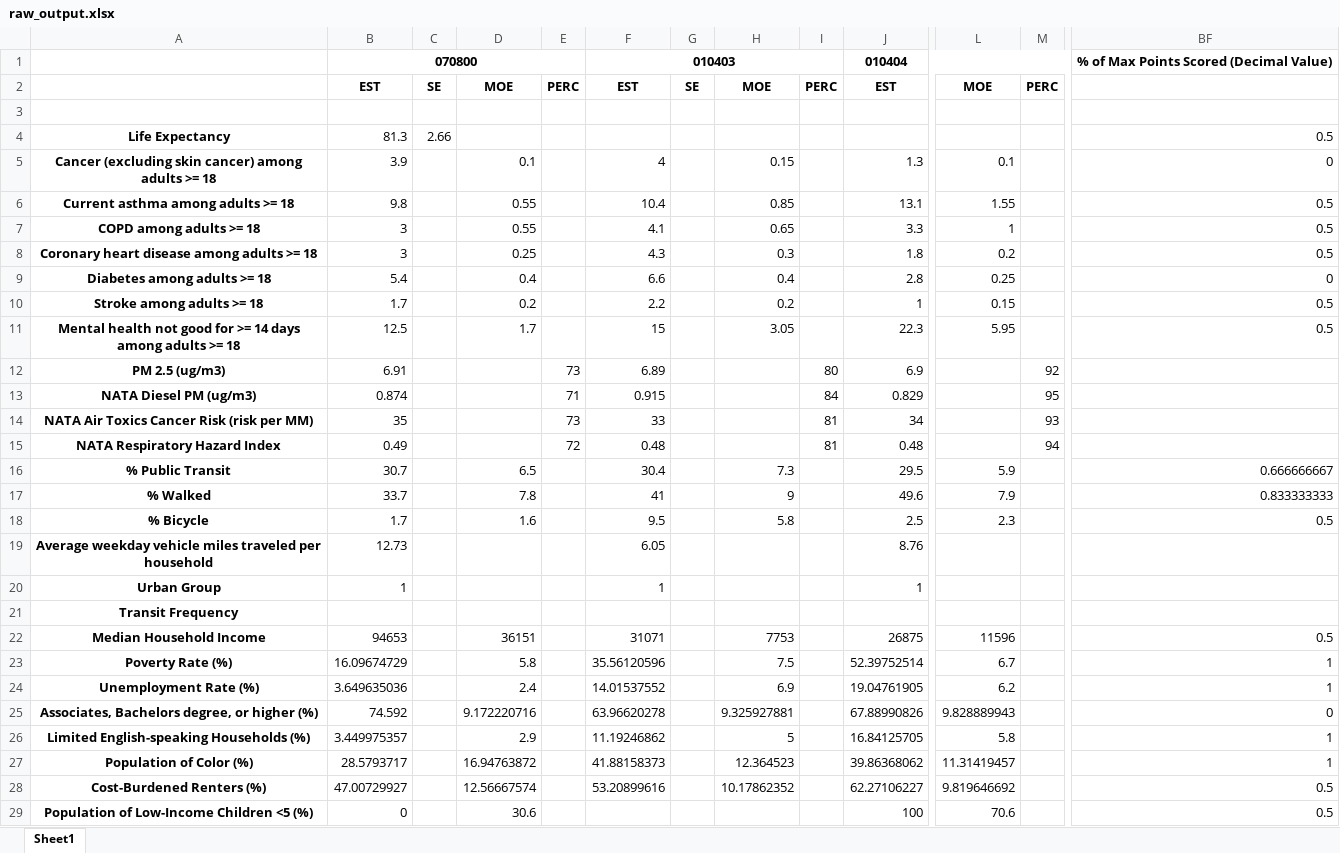
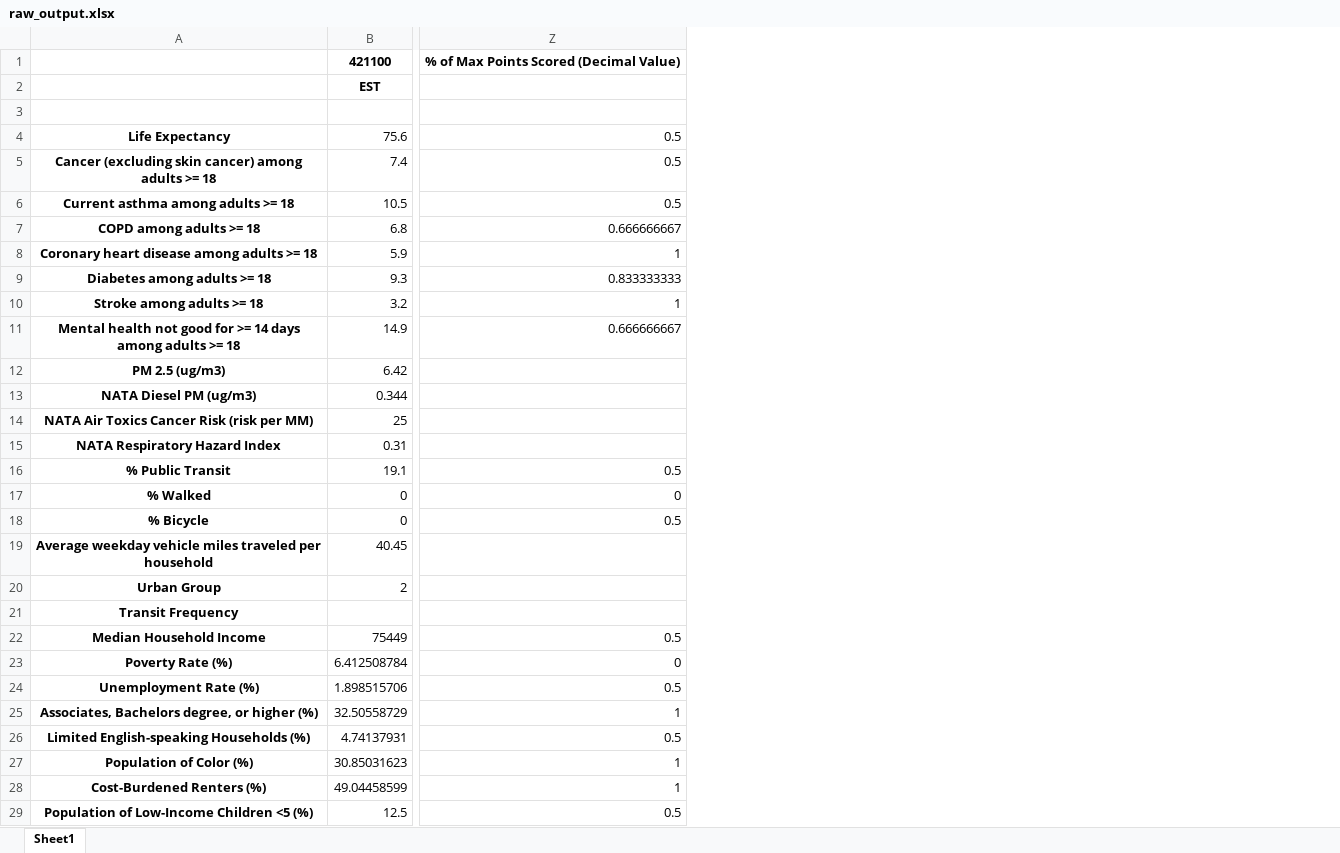
Before and after one commit to Conservation-Law-Foundation/healthscore, an Excel workbook: raw_output.xlsx, sheet Sheet1, drawn as a sheet; only a part is shown, gaps mark what is left out; values as stored, in another font and other column widths than the file's, no borders; removed rows and columns are numbered as before the commit, all else as after; the diff covers the shown part only; the diff names each change by its address in the sheet, - before the commit and + after, or states it on an @@ line.

```diff
--- a/raw_output.xlsx (sheet Sheet1)
+++ b/raw_output.xlsx (sheet Sheet1)
-column B, rows 1-29: 070800 | EST |  | 81.3 | 3.9 | 9.8 | 3 | 3 | 5.4 | 1.7 | 12.5 | 6.91 | 0.874 | 35 | 0.49 | 30.7 | 33.7 | 1.7 | 12.73 | 1 |  | 94653 | 16.09674729 | 3.649635036 | 74.592 | 3.449975357 | 28.5793717 | 47.00729927 | 0
-column C, rows 2-4: SE |  | 2.66
-column D, rows 2-29: MOE |  |  | 0.1 | 0.55 | 0.55 | 0.25 | 0.4 | 0.2 | 1.7 |  |  |  |  | 6.5 | 7.8 | 1.6 |  |  |  | 36151 | 5.8 | 2.4 | 9.172220716 | 2.9 | 16.94763872 | 12.56667574 | 30.6
-column E, rows 2-15: PERC |  |  |  |  |  |  |  |  |  | 73 | 71 | 73 | 72
-column F, rows 1-28: 010403 | EST |  |  | 4 | 10.4 | 4.1 | 4.3 | 6.6 | 2.2 | 15 | 6.89 | 0.915 | 33 | 0.48 | 30.4 | 41 | 9.5 | 6.05 | 1 |  | 31071 | 35.56120596 | 14.01537552 | 63.96620278 | 11.19246862 | 41.88158373 | 53.20899616
-column G, row 2: SE
-column H, rows 2-28: MOE |  |  | 0.15 | 0.85 | 0.65 | 0.3 | 0.4 | 0.2 | 3.05 |  |  |  |  | 7.3 | 9 | 5.8 |  |  |  | 7753 | 7.5 | 6.9 | 9.325927881 | 5 | 12.364523 | 10.17862352
-column I, rows 2-15: PERC |  |  |  |  |  |  |  |  |  | 80 | 84 | 81 | 81
-column J, rows 1-29: 010404 | EST |  |  | 1.3 | 13.1 | 3.3 | 1.8 | 2.8 | 1 | 22.3 | 6.9 | 0.829 | 34 | 0.48 | 29.5 | 49.6 | 2.5 | 8.76 | 1 |  | 26875 | 52.39752514 | 19.04761905 | 67.88990826 | 16.84125705 | 39.86368062 | 62.27106227 | 100
+column B, rows 1-29: 421100 | EST |  | 75.6 | 7.4 | 10.5 | 6.8 | 5.9 | 9.3 | 3.2 | 14.9 | 6.42 | 0.344 | 25 | 0.31 | 19.1 | 0 | 0 | 40.45 | 2 |  | 75449 | 6.412508784 | 1.898515706 | 32.50558729 | 4.74137931 | 30.85031623 | 49.04458599 | 12.5
-column L, rows 2-29: MOE |  |  | 0.1 | 1.55 | 1 | 0.2 | 0.25 | 0.15 | 5.95 |  |  |  |  | 5.9 | 7.9 | 2.3 |  |  |  | 11596 | 6.7 | 6.2 | 9.828889943 | 5.8 | 11.31419457 | 9.819646692 | 70.6
-column M, rows 2-15: PERC |  |  |  |  |  |  |  |  |  | 92 | 95 | 93 | 94
-Z5: 0
+Z5: 0.5
-Z7: 0.5
+Z7: 0.666666667
-Z8: 0.5
+Z8: 1
-Z9: 0
+Z9: 0.833333333
-Z10: 0.5
+Z10: 1
-Z11: 0.5
+Z11: 0.666666667
-Z16: 0.666666667
+Z16: 0.5
-Z17: 0.833333333
+Z17: 0
-Z23: 1
+Z23: 0
-Z24: 1
+Z24: 0.5
-Z25: 0
+Z25: 1
-Z26: 1
+Z26: 0.5
-Z28: 0.5
+Z28: 1
```
Also changed, not shown: 13 added columns, 35 removed columns and 10 edited cells elsewhere in this sheet, output.xlsx, 3 other files.
